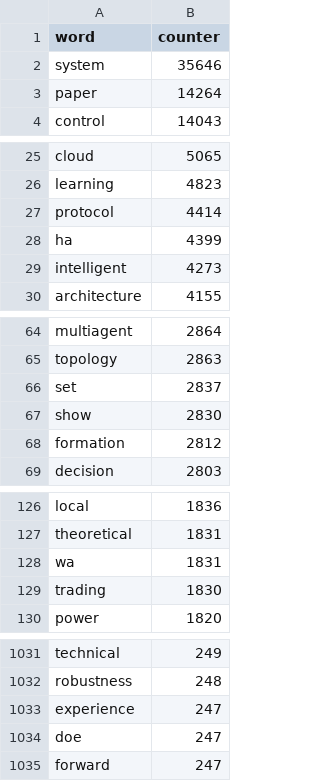
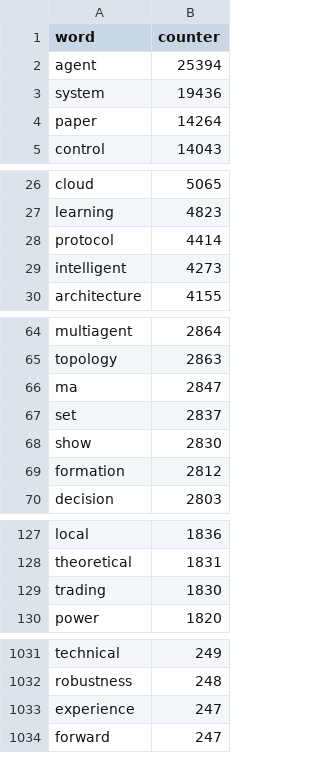
Before and after one commit to ritamf/SEC-Portfolio, a CSV file: datasets/multi agent systems_lemFreqAbs.csv, drawn as a sheet; only a part is shown, gaps mark what is left out; the diff covers the shown part only.

Commit message:
Remove rows with null values in datavis.py

```diff
--- a/datasets/multi agent systems_lemFreqAbs.csv
+++ b/datasets/multi agent systems_lemFreqAbs.csv
@@ -1,3 +1,4 @@
 word,counter
-system,35646
+agent,25394
+system,19436
 paper,14264
@@ -27,3 +28,2 @@ learning,4823
 protocol,4414
-ha,4399
 intelligent,4273
@@ -65,2 +65,3 @@ multiagent,2864
 topology,2863
+ma,2847
 set,2837
@@ -127,3 +128,2 @@ local,1836
 theoretical,1831
-wa,1831
 trading,1830
@@ -1033,3 +1033,2 @@ robustness,248
 experience,247
-doe,247
 forward,247
```
Also changed, not shown: 24 added rows elsewhere in this file, 15 other files.
